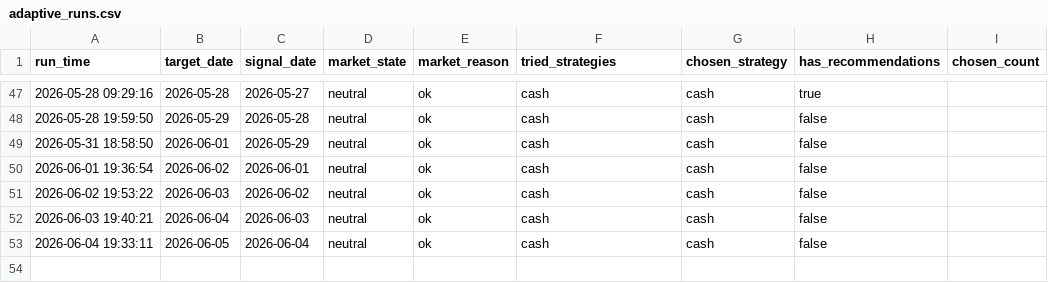
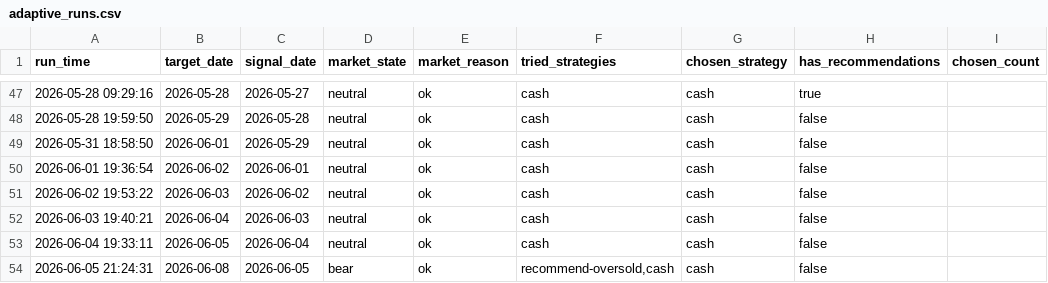
Before and after one commit to wuweiyuan/facai, a CSV file: reports/adaptive_runs.csv, drawn as a sheet; only a part is shown, gaps mark what is left out; the diff names each change by its address in the sheet, - before the commit and + after, or states it on an @@ line.

```diff
--- a/reports/adaptive_runs.csv
+++ b/reports/adaptive_runs.csv
+row 54: 2026-06-05 21:24:31 | 2026-06-08 | 2026-06-05 | bear | ok | recommend-oversold,cash | cash | false
```
Also changed, not shown: reports/opportunity_recommendations.csv, 1 other file.
